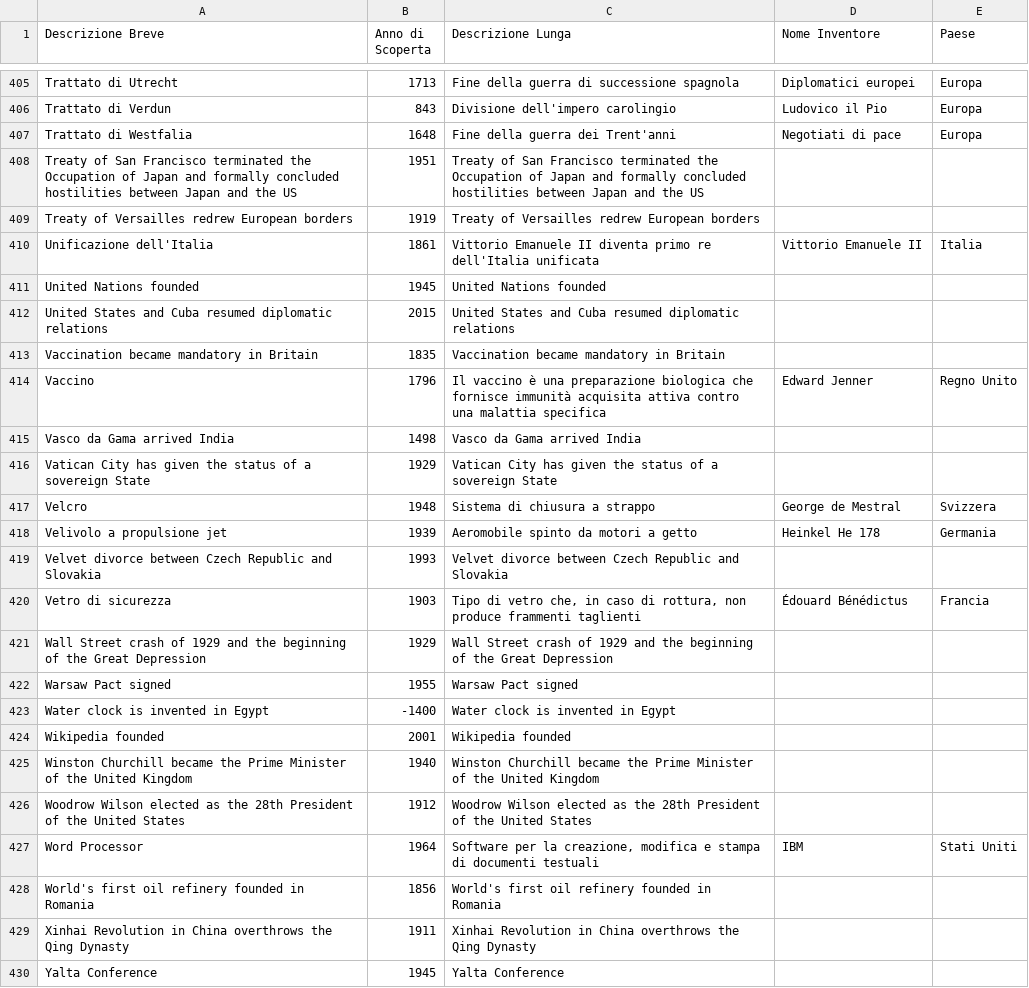
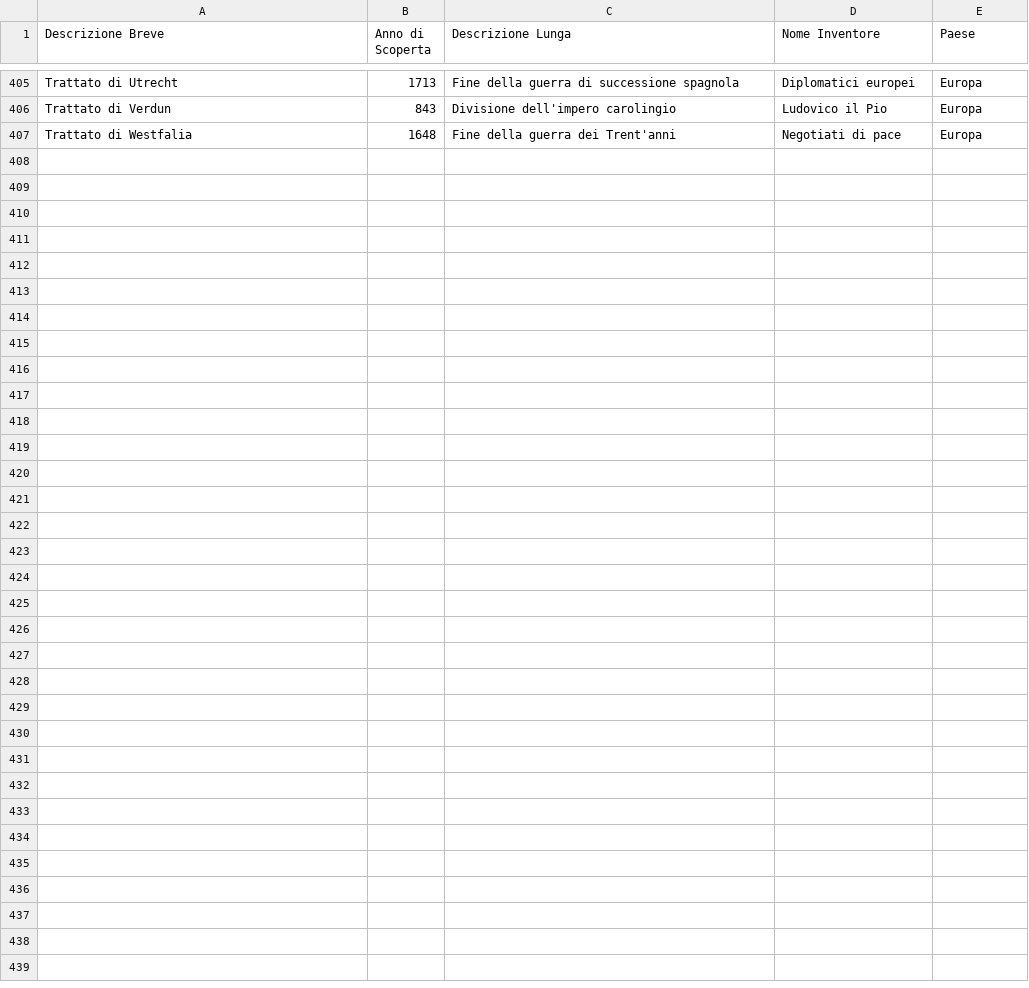
Before and after one commit to frpeddis/TestApp1, a CSV file: events363.csv, drawn as a sheet; only a part is shown, gaps mark what is left out.

Commit message:
Update events363.csv

```diff
--- a/events363.csv
+++ b/events363.csv
@@ -407,24 +407 @@ Trattato di Verdun,843,Divisione dell'impero carolingio,Ludovico il Pio,Europa
 Trattato di Westfalia,1648,Fine della guerra dei Trent'anni,Negotiati di pace,Europa
-Treaty of San Francisco terminated the Occupation of Japan and formally concluded hostilities between Japan and the US,1951,Treaty of San Francisco terminated the Occupation of Japan and formally concluded hostilities between Japan and the US, ,
-Treaty of Versailles redrew European borders,1919,Treaty of Versailles redrew European borders, ,
-Unificazione dell'Italia,1861,Vittorio Emanuele II diventa primo re dell'Italia unificata,Vittorio Emanuele II,Italia
-United Nations founded,1945,United Nations founded, ,
-United States and Cuba resumed diplomatic relations,2015,United States and Cuba resumed diplomatic relations, ,
-Vaccination became mandatory in Britain,1835,Vaccination became mandatory in Britain, ,
-Vaccino,1796,Il vaccino è una preparazione biologica che fornisce immunità acquisita attiva contro una malattia specifica,Edward Jenner,Regno Unito
-Vasco da Gama arrived India,1498,Vasco da Gama arrived India, ,
-Vatican City has given the status of a sovereign State,1929,Vatican City has given the status of a sovereign State, ,
-Velcro,1948,Sistema di chiusura a strappo,George de Mestral,Svizzera
-Velivolo a propulsione jet,1939,Aeromobile spinto da motori a getto,Heinkel He 178,Germania
-Velvet divorce between Czech Republic and Slovakia,1993,Velvet divorce between Czech Republic and Slovakia, ,
-Vetro di sicurezza,1903,"Tipo di vetro che, in caso di rottura, non produce frammenti taglienti",Édouard Bénédictus,Francia
-Wall Street crash of 1929 and the beginning of the Great Depression,1929,Wall Street crash of 1929 and the beginning of the Great Depression, ,
-Warsaw Pact signed,1955,Warsaw Pact signed, ,
-Water clock is invented in Egypt,-1400,Water clock is invented in Egypt, ,
-Wikipedia founded,2001,Wikipedia founded, ,
-Winston Churchill became the Prime Minister of the United Kingdom,1940,Winston Churchill became the Prime Minister of the United Kingdom, ,
-Woodrow Wilson elected as the 28th President of the United States,1912,Woodrow Wilson elected as the 28th President of the United States, ,
-Word Processor,1964,"Software per la creazione, modifica e stampa di documenti testuali",IBM,Stati Uniti
-World's first oil refinery founded in Romania,1856,World's first oil refinery founded in Romania, ,
-Xinhai Revolution in China overthrows the Qing Dynasty,1911,Xinhai Revolution in China overthrows the Qing Dynasty, ,
-Yalta Conference,1945,Yalta Conference, ,
```
